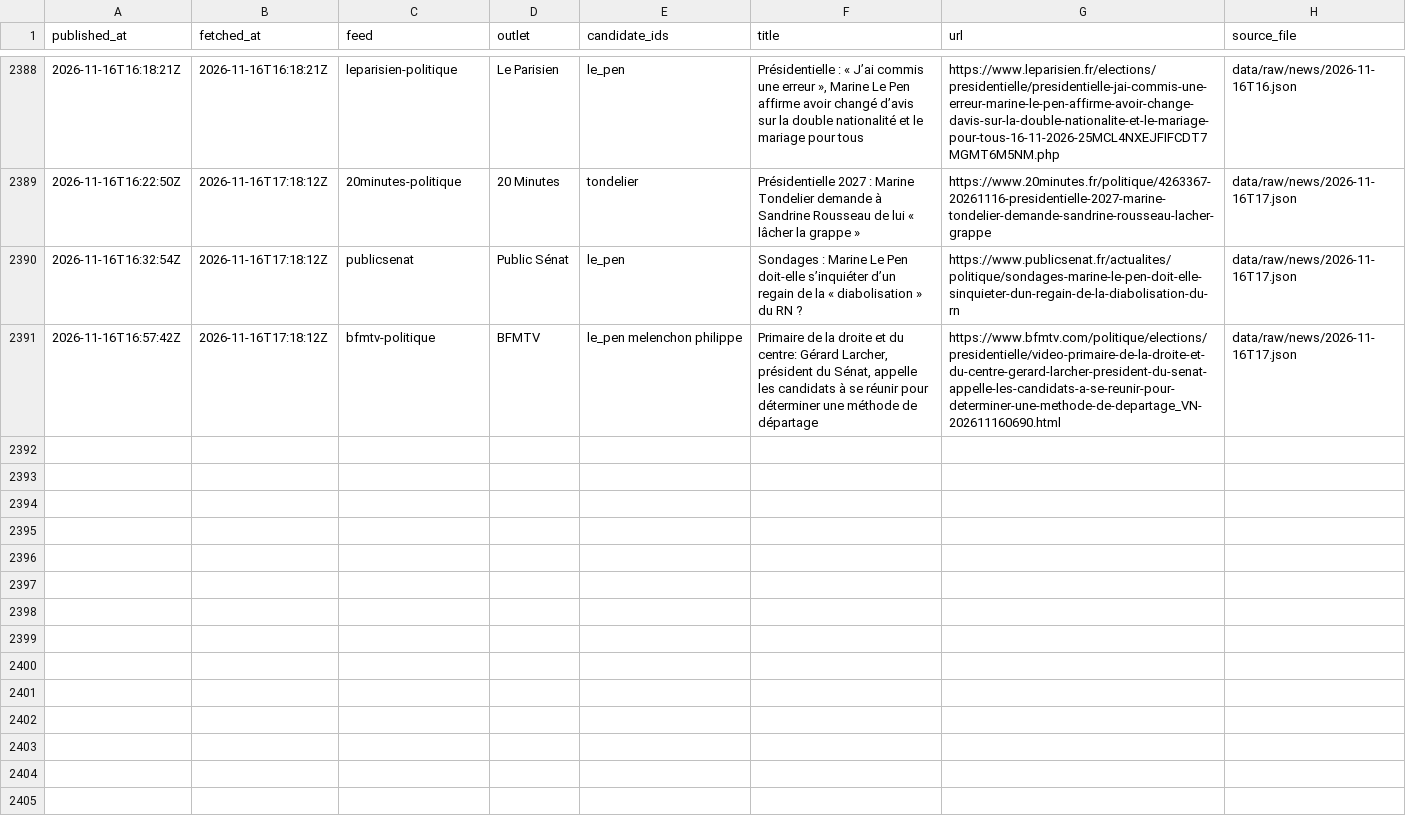
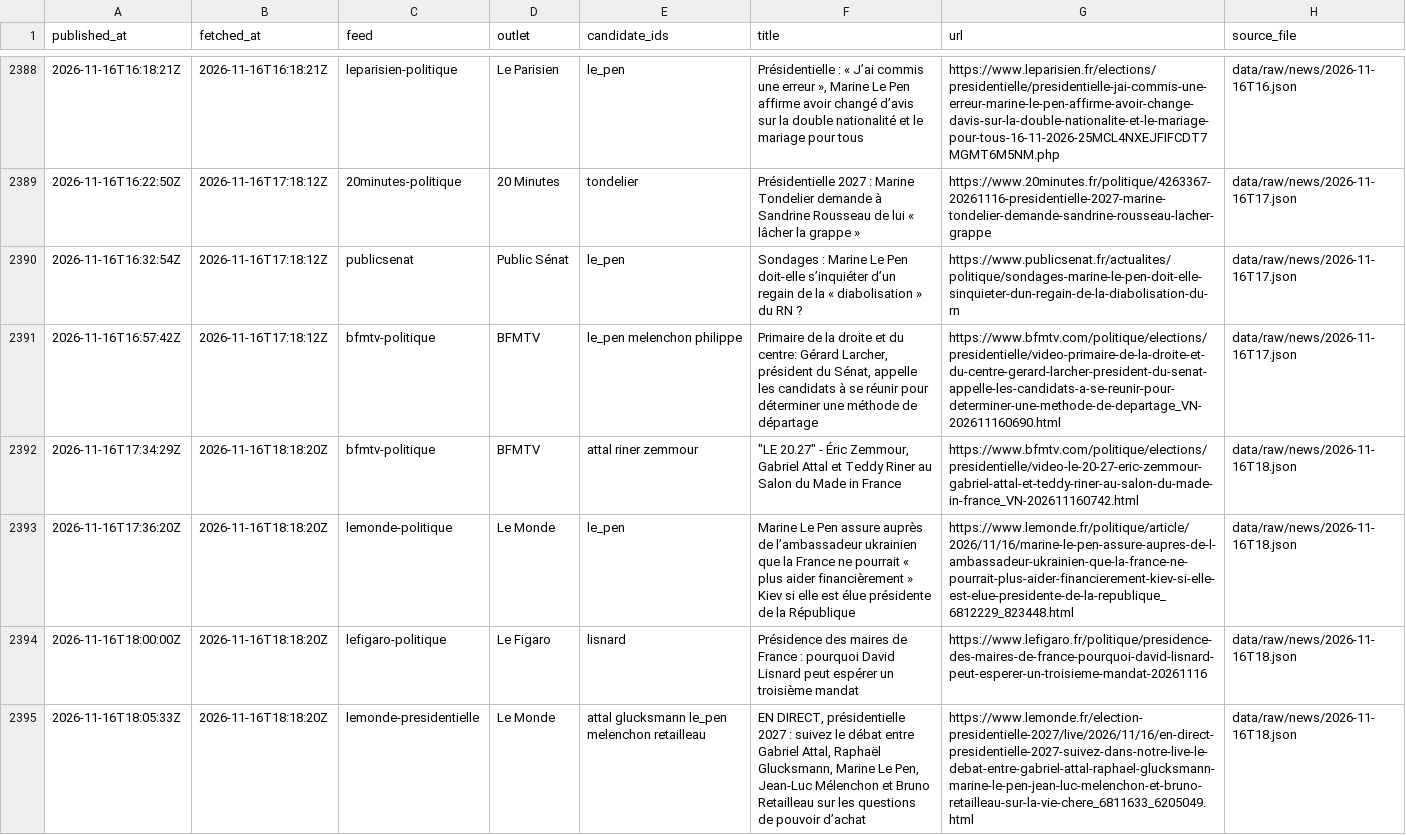
Before and after one commit to Hebilicious/fr2027-forecaster, a CSV file: data/clean/news.csv, drawn as a sheet; only a part is shown, gaps mark what is left out; the diff names each change by its address in the sheet, - before the commit and + after, or states it on an @@ line.

```diff
--- a/data/clean/news.csv
+++ b/data/clean/news.csv
+row 2392: 2026-11-16T17:34:29Z | 2026-11-16T18:18:20Z | bfmtv-politique | BFMTV | attal riner zemmour | "LE 20.27" - Éric Zemmour, Gabriel Attal et Teddy Riner au Salon du Made in France | https://www.bfmtv.com/politique/elections/presidentielle/video-le-20-27-eric-zemmour-gabriel-attal-et-teddy-riner-au-salon-du-made-in-france_VN-202611160742.html | data/raw/news/2026-11-16T18.json
+row 2393: 2026-11-16T17:36:20Z | 2026-11-16T18:18:20Z | lemonde-politique | Le Monde | le_pen | Marine Le Pen assure auprès de l’ambassadeur ukrainien que la France ne pourrait « plus aider financièrement » Kiev si elle est élue présidente de la République | https://www.lemonde.fr/politique/article/2026/11/16/marine-le-pen-assure-aupres-de-l-ambassadeur-ukrainien-que-la-france-ne-pourrait-plus-aider-financierement-kiev-si-elle-est-elue-presidente-de-la-republique_6812229_823448.html | data/raw/news/2026-11-16T18.json
+row 2394: 2026-11-16T18:00:00Z | 2026-11-16T18:18:20Z | lefigaro-politique | Le Figaro | lisnard | Présidence des maires de France : pourquoi David Lisnard peut espérer un troisième mandat | https://www.lefigaro.fr/politique/presidence-des-maires-de-france-pourquoi-david-lisnard-peut-esperer-un-troisieme-mandat-20261116 | data/raw/news/2026-11-16T18.json
+row 2395: 2026-11-16T18:05:33Z | 2026-11-16T18:18:20Z | lemonde-presidentielle | Le Monde | attal glucksmann le_pen melenchon retailleau | EN DIRECT, présidentielle 2027 : suivez le débat entre Gabriel Attal, Raphaël Glucksmann, Marine Le Pen, Jean-Luc Mélenchon et Bruno Retailleau sur les questions de pouvoir d’achat | https://www.lemonde.fr/election-presidentielle-2027/live/2026/11/16/en-direct-presidentielle-2027-suivez-dans-notre-live-le-debat-entre-gabriel-attal-raphael-glucksmann-marine-le-pen-jean-luc-melenchon-et-bruno-retailleau-sur-la-vie-chere_6811633_6205049.html | data/raw/news/2026-11-16T18.json
```
Also changed, not shown: 5 other files.
